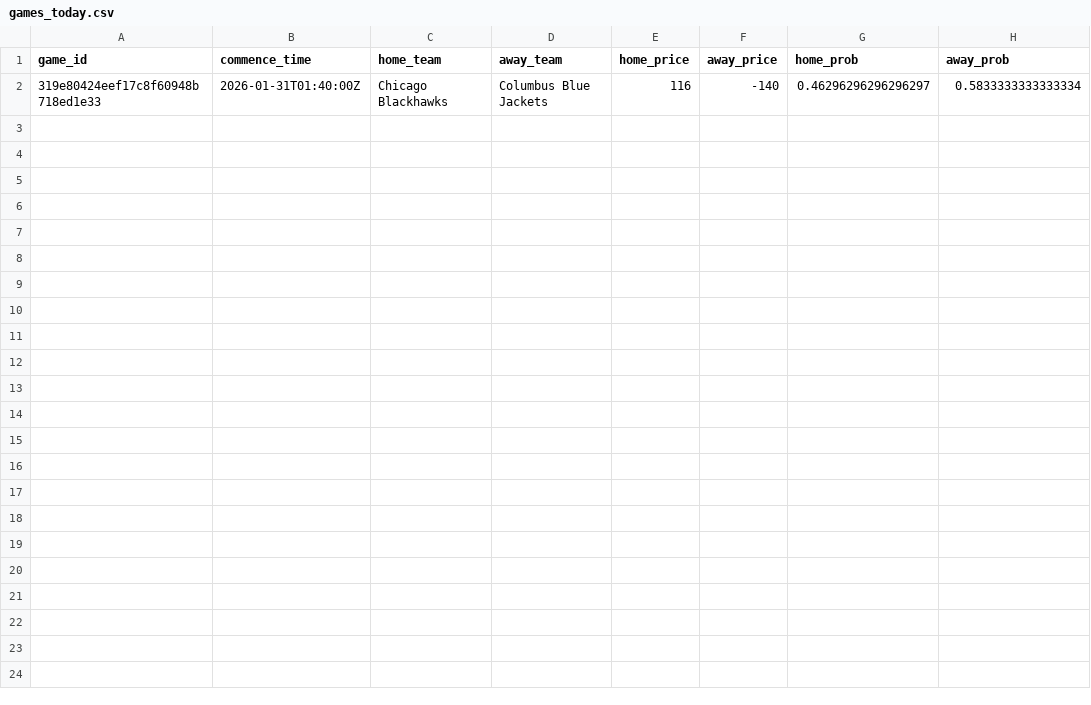
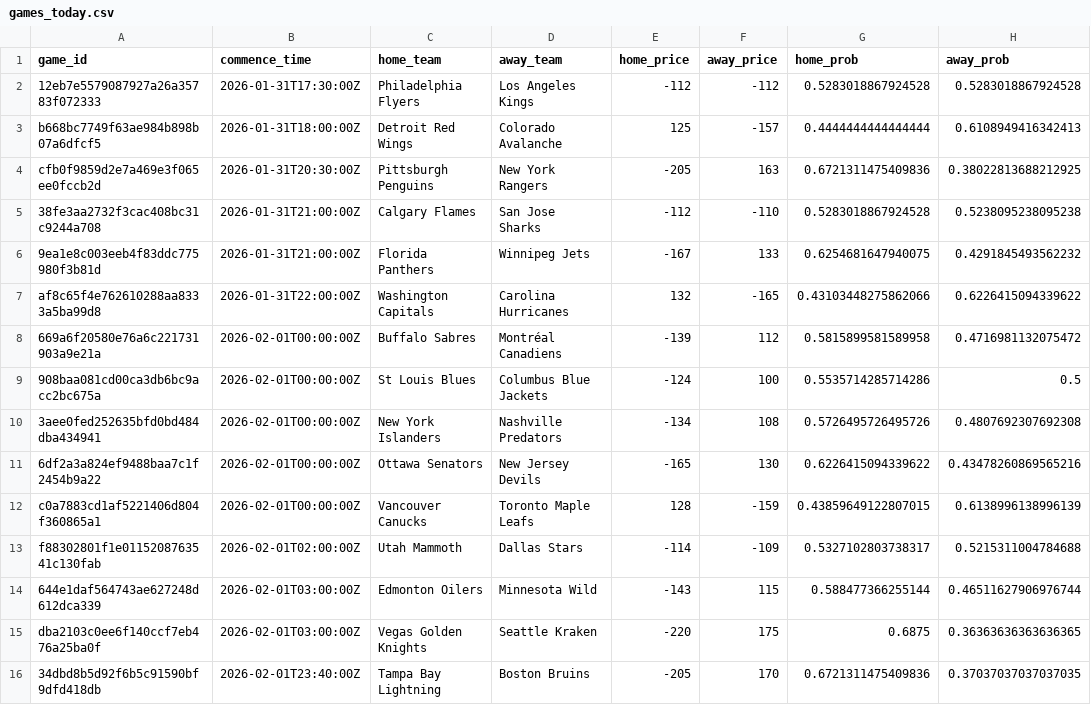
Before and after one commit to jmbarton04/nhl_odds_moneypuck, a CSV file: data/games_today.csv, drawn as a sheet; removed rows and columns are numbered as before the commit, all else as after; the diff names each change by its address in the sheet, - before the commit and + after, or states it on an @@ line.

```diff
--- a/data/games_today.csv
+++ b/data/games_today.csv
-row 2: 319e80424eef17c8f60948b718ed1e33 | 2026-01-31T01:40:00Z | Chicago Blackhawks | Columbus Blue Jackets | 116 | -140 | 0.46296296296296297 | 0.5833333333333334
+row 2: 12eb7e5579087927a26a35783f072333 | 2026-01-31T17:30:00Z | Philadelphia Flyers | Los Angeles Kings | -112 | -112 | 0.5283018867924528 | 0.5283018867924528
+row 3: b668bc7749f63ae984b898b07a6dfcf5 | 2026-01-31T18:00:00Z | Detroit Red Wings | Colorado Avalanche | 125 | -157 | 0.4444444444444444 | 0.6108949416342413
+row 4: cfb0f9859d2e7a469e3f065ee0fccb2d | 2026-01-31T20:30:00Z | Pittsburgh Penguins | New York Rangers | -205 | 163 | 0.6721311475409836 | 0.38022813688212925
+row 5: 38fe3aa2732f3cac408bc31c9244a708 | 2026-01-31T21:00:00Z | Calgary Flames | San Jose Sharks | -112 | -110 | 0.5283018867924528 | 0.5238095238095238
+row 6: 9ea1e8c003eeb4f83ddc775980f3b81d | 2026-01-31T21:00:00Z | Florida Panthers | Winnipeg Jets | -167 | 133 | 0.6254681647940075 | 0.4291845493562232
+row 7: af8c65f4e762610288aa8333a5ba99d8 | 2026-01-31T22:00:00Z | Washington Capitals | Carolina Hurricanes | 132 | -165 | 0.43103448275862066 | 0.6226415094339622
+row 8: 669a6f20580e76a6c221731903a9e21a | 2026-02-01T00:00:00Z | Buffalo Sabres | Montréal Canadiens | -139 | 112 | 0.5815899581589958 | 0.4716981132075472
+row 9: 908baa081cd00ca3db6bc9acc2bc675a | 2026-02-01T00:00:00Z | St Louis Blues | Columbus Blue Jackets | -124 | 100 | 0.5535714285714286 | 0.5
+row 10: 3aee0fed252635bfd0bd484dba434941 | 2026-02-01T00:00:00Z | New York Islanders | Nashville Predators | -134 | 108 | 0.5726495726495726 | 0.4807692307692308
+row 11: 6df2a3a824ef9488baa7c1f2454b9a22 | 2026-02-01T00:00:00Z | Ottawa Senators | New Jersey Devils | -165 | 130 | 0.6226415094339622 | 0.43478260869565216
+row 12: c0a7883cd1af5221406d804f360865a1 | 2026-02-01T00:00:00Z | Vancouver Canucks | Toronto Maple Leafs | 128 | -159 | 0.43859649122807015 | 0.6138996138996139
+row 13: f88302801f1e0115208763541c130fab | 2026-02-01T02:00:00Z | Utah Mammoth | Dallas Stars | -114 | -109 | 0.5327102803738317 | 0.5215311004784688
+row 14: 644e1daf564743ae627248d612dca339 | 2026-02-01T03:00:00Z | Edmonton Oilers | Minnesota Wild | -143 | 115 | 0.588477366255144 | 0.46511627906976744
+row 15: dba2103c0ee6f140ccf7eb476a25ba0f | 2026-02-01T03:00:00Z | Vegas Golden Knights | Seattle Kraken | -220 | 175 | 0.6875 | 0.36363636363636365
+row 16: 34dbd8b5d92f6b5c91590bf9dfd418db | 2026-02-01T23:40:00Z | Tampa Bay Lightning | Boston Bruins | -205 | 170 | 0.6721311475409836 | 0.37037037037037035
```
Also changed, not shown: data/moneypuck_today.csv, 1 other file.
